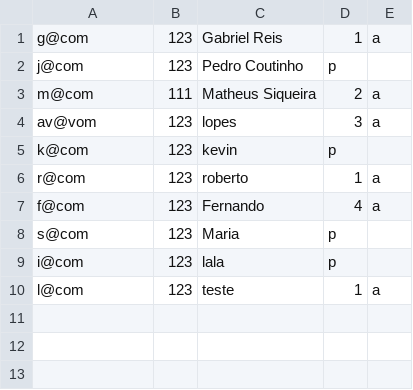
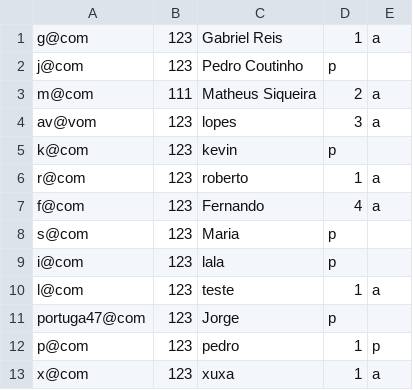
Before and after one commit to jorgecoutinhobr/Magician, a CSV file: src/main/java/com/demo/Database/usuarios.csv, drawn as a sheet; the diff names each change by its address in the sheet, - before the commit and + after, or states it on an @@ line.

Commit message:
Add melhoria no visual dos professores e add validacoes ao cadastrar usuarios e perguntas

```diff
--- a/src/main/java/com/demo/Database/usuarios.csv
+++ b/src/main/java/com/demo/Database/usuarios.csv
+row 11: portuga47@com | 123 | Jorge | p
+row 12: p@com | 123 | pedro | 1 | p
+row 13: x@com | 123 | xuxa | 1 | a
```
Also changed, not shown: 8 other files.
